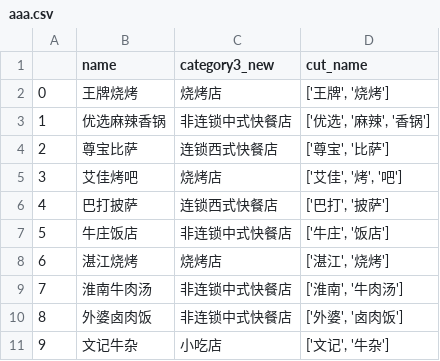
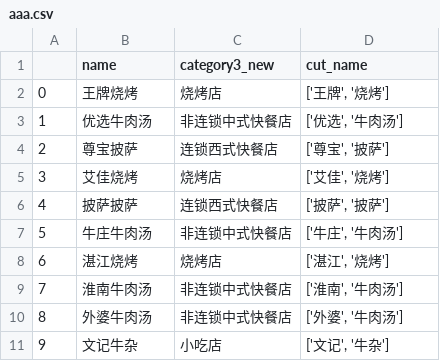
Before and after one commit to sdgweFGFDHAQ/pycharm_project, a CSV file: testcode/aaa.csv, drawn as a sheet.

```diff
--- a/testcode/aaa.csv
+++ b/testcode/aaa.csv
@@ -2,10 +2,10 @@
 0,王牌烧烤,烧烤店,"['王牌', '烧烤']"
-1,优选麻辣香锅,非连锁中式快餐店,"['优选', '麻辣', '香锅']"
-2,尊宝比萨,连锁西式快餐店,"['尊宝', '比萨']"
-3,艾佳烤吧,烧烤店,"['艾佳', '烤', '吧']"
-4,巴打披萨,连锁西式快餐店,"['巴打', '披萨']"
-5,牛庄饭店,非连锁中式快餐店,"['牛庄', '饭店']"
+1,优选牛肉汤,非连锁中式快餐店,"['优选', '牛肉汤']"
+2,尊宝披萨,连锁西式快餐店,"['尊宝', '披萨']"
+3,艾佳烧烤,烧烤店,"['艾佳', '烧烤']"
+4,披萨披萨,连锁西式快餐店,"['披萨', '披萨']"
+5,牛庄牛肉汤,非连锁中式快餐店,"['牛庄', '牛肉汤']"
 6,湛江烧烤,烧烤店,"['湛江', '烧烤']"
 7,淮南牛肉汤,非连锁中式快餐店,"['淮南', '牛肉汤']"
-8,外婆卤肉饭,非连锁中式快餐店,"['外婆', '卤肉饭']"
+8,外婆牛肉汤,非连锁中式快餐店,"['外婆', '牛肉汤']"
 9,文记牛杂,小吃店,"['文记', '牛杂']"
```
Also changed, not shown: 1 other file.
